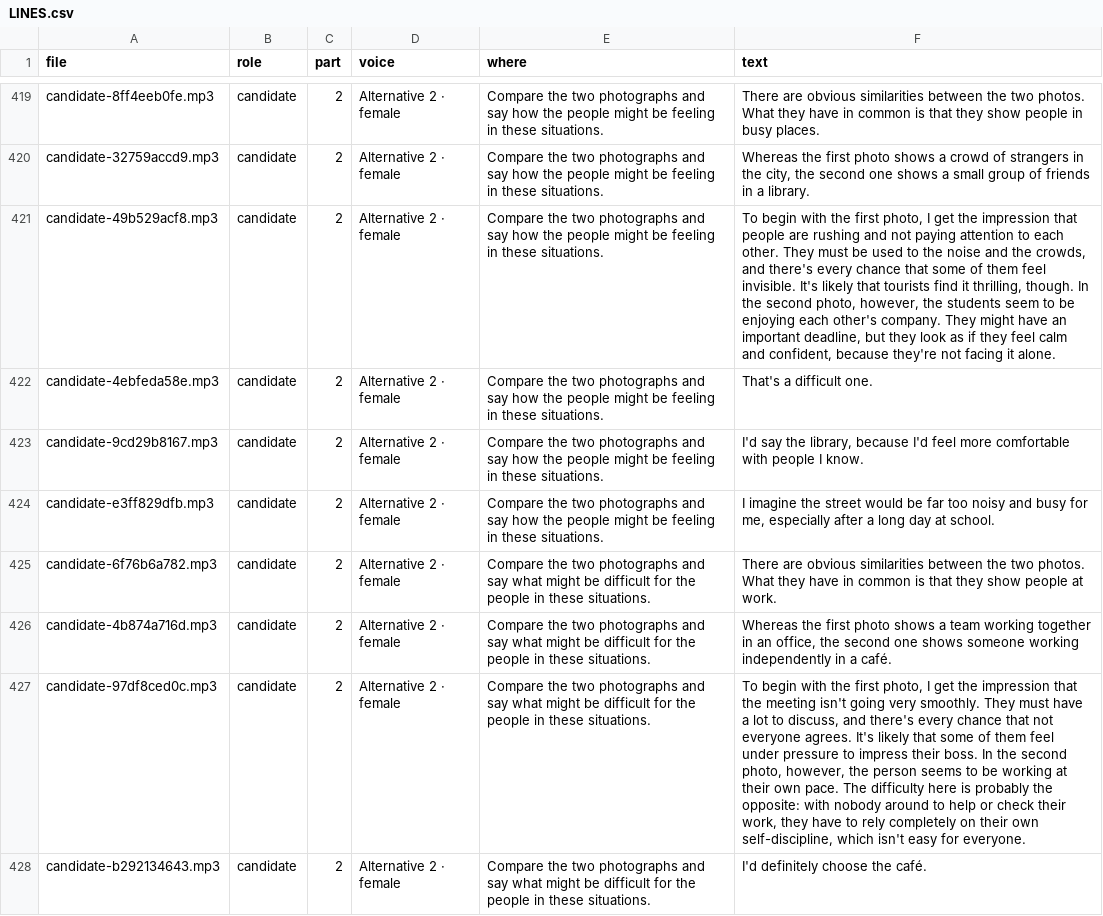
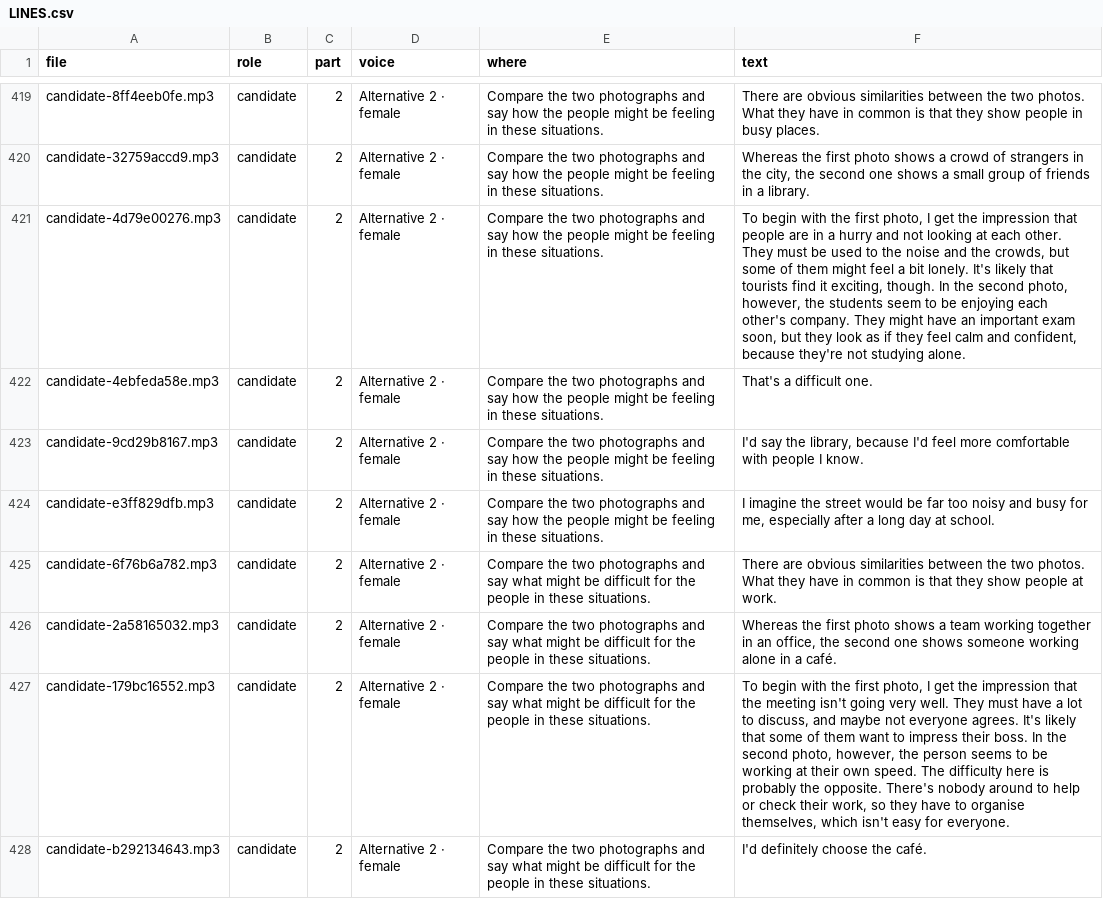
Before and after one commit to mhnashtai-prog/intuity-cambridge-b2, a CSV file: audio/speaking/LINES.csv, drawn as a sheet; only a part is shown, gaps mark what is left out; the diff covers the shown part only; the diff names each change by its address in the sheet, - before the commit and + after, or states it on an @@ line.

```diff
--- a/audio/speaking/LINES.csv
+++ b/audio/speaking/LINES.csv
-A421 (file): candidate-49b529acf8.mp3
+A421 (file): candidate-4d79e00276.mp3
-F421 (text): …people are rushing and not paying attention to each other. They must be used to the noise and the crowds, and there's every chance that some of them feel invisible. It's likely that tourists find it thrilling, though. In the second photo, however, the students seem to be enjoying each other's company. They might have an important deadline, but they look as if they feel calm and confident, because they're not facing it alone.
+F421 (text): …people are in a hurry and not looking at each other. They must be used to the noise and the crowds, but some of them might feel a bit lonely. It's likely that tourists find it exciting, though. In the second photo, however, the students seem to be enjoying each other's company. They might have an important exam soon, but they look as if they feel calm and confident, because they're not studying alone.
-A426 (file): candidate-4b874a716d.mp3
+A426 (file): candidate-2a58165032.mp3
-F426 (text): …someone working independently in a…
+F426 (text): …someone working alone in a…
-A427 (file): candidate-97df8ced0c.mp3
+A427 (file): candidate-179bc16552.mp3
-F427 (text): …going very smoothly. They must have a lot to discuss, and there's every chance that not everyone agrees. It's likely that some of them feel under pressure to impress their boss. In the second photo, however, the person seems to be working at their own pace. The difficulty here is probably the opposite: with nobody around to help or check their work, they have to rely completely on their own self-discipline, which isn't…
+F427 (text): …going very well. They must have a lot to discuss, and maybe not everyone agrees. It's likely that some of them want to impress their boss. In the second photo, however, the person seems to be working at their own speed. The difficulty here is probably the opposite. There's nobody around to help or check their work, so they have to organise themselves, which isn't…
```
Also changed, not shown: 120 edited cells elsewhere in this file, 3 other files.
